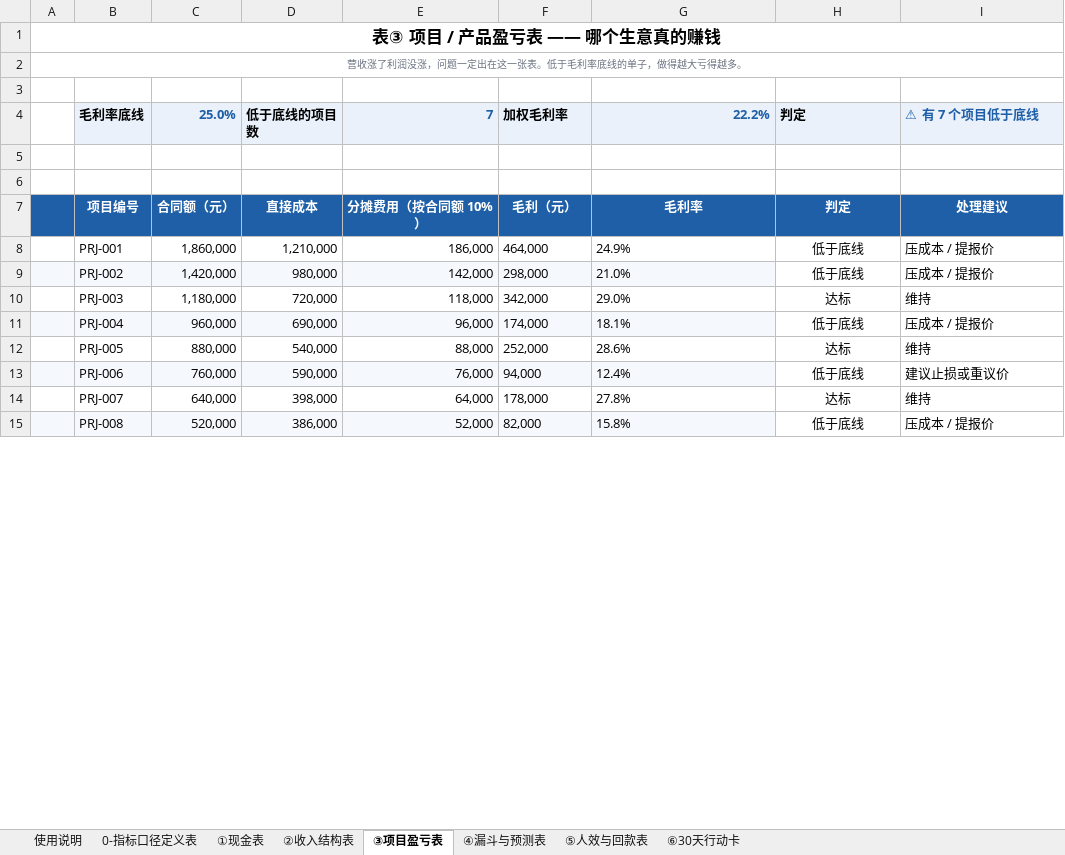
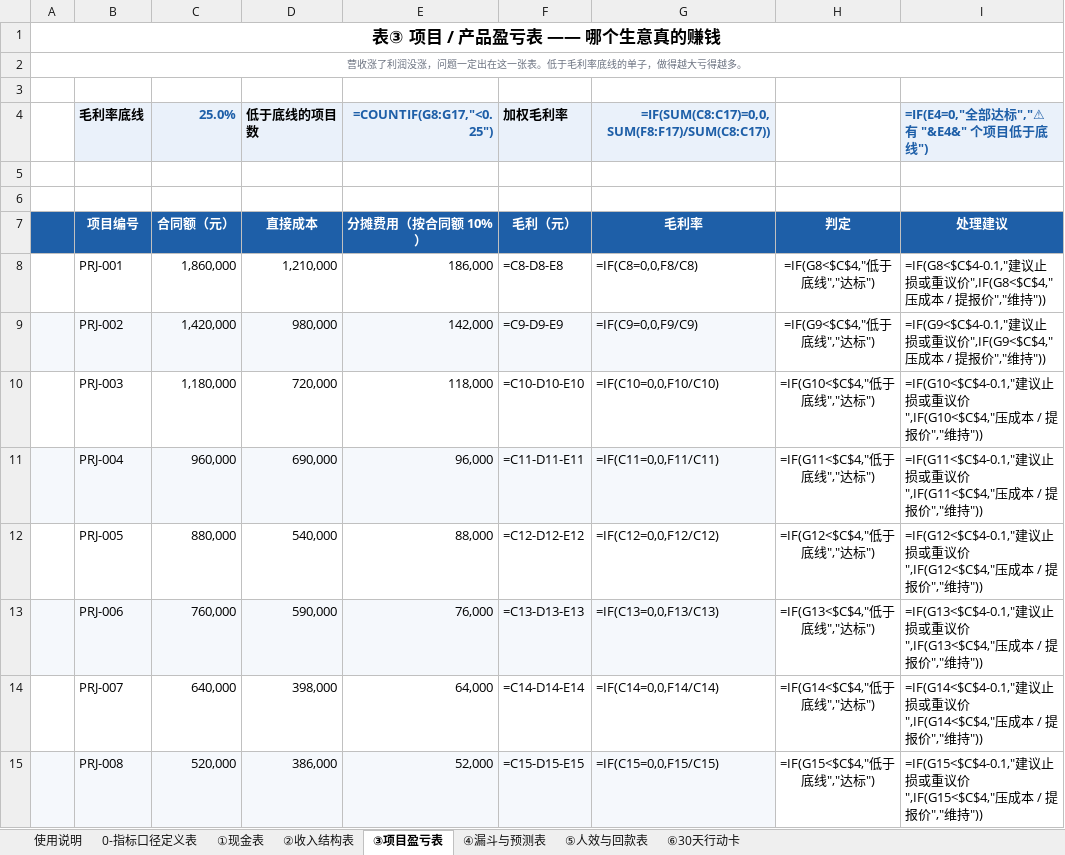
Before and after one commit to WANGHONGJIE-JESSIE/wanghongjie-demos, an Excel workbook: 14_经营五表_Excel模板.xlsx, sheet ③项目盈亏表, drawn as a sheet; only a part is shown; values as stored, in another font and other column widths than the file's, no borders; formulas without a stored value are shown as written; conditional formats not drawn; the diff covers the shown part only; the diff names each change by its address in the sheet, - before the commit and + after, or states it on an @@ line.

```diff
--- a/14_经营五表_Excel模板.xlsx (sheet ③项目盈亏表)
+++ b/14_经营五表_Excel模板.xlsx (sheet ③项目盈亏表)
-E4: 7
+E4: =COUNTIF(G8:G17,"<0.25")
-G4: 22.2%
+G4: =IF(SUM(C8:C17)=0,0,SUM(F8:F17)/SUM(C8:C17))
-H4: 判定
+H4: (empty)
-H4 fill: #EAF1FA
+H4 fill: none
-I4: ⚠ 有 7 个项目低于底线
+I4: =IF(E4=0,"全部达标","⚠ 有 "&E4&" 个项目低于底线")
-F8 (加权毛利率): 464,000
+F8 (加权毛利率): =C8-D8-E8
-G8: 24.9%
+G8: =IF(C8=0,0,F8/C8)
-H8: 低于底线
+H8: =IF(G8<$C$4,"低于底线","达标")
-I8: 压成本 / 提报价
+I8: =IF(G8<$C$4-0.1,"建议止损或重议价",IF(G8<$C$4,"压成本 / 提报价","维持"))
-F9 (加权毛利率): 298,000
+F9 (加权毛利率): =C9-D9-E9
-G9: 21.0%
+G9: =IF(C9=0,0,F9/C9)
-H9: 低于底线
+H9: =IF(G9<$C$4,"低于底线","达标")
-I9: 压成本 / 提报价
+I9: =IF(G9<$C$4-0.1,"建议止损或重议价",IF(G9<$C$4,"压成本 / 提报价","维持"))
-F10 (加权毛利率): 342,000
+F10 (加权毛利率): =C10-D10-E10
-G10: 29.0%
+G10: =IF(C10=0,0,F10/C10)
-H10: 达标
+H10: =IF(G10<$C$4,"低于底线","达标")
-I10: 维持
+I10: =IF(G10<$C$4-0.1,"建议止损或重议价",IF(G10<$C$4,"压成本 / 提报价","维持"))
-F11 (加权毛利率): 174,000
+F11 (加权毛利率): =C11-D11-E11
-G11: 18.1%
+G11: =IF(C11=0,0,F11/C11)
-H11: 低于底线
+H11: =IF(G11<$C$4,"低于底线","达标")
-I11: 压成本 / 提报价
+I11: =IF(G11<$C$4-0.1,"建议止损或重议价",IF(G11<$C$4,"压成本 / 提报价","维持"))
-F12 (加权毛利率): 252,000
+F12 (加权毛利率): =C12-D12-E12
-G12: 28.6%
+G12: =IF(C12=0,0,F12/C12)
-H12: 达标
+H12: =IF(G12<$C$4,"低于底线","达标")
-I12: 维持
+I12: =IF(G12<$C$4-0.1,"建议止损或重议价",IF(G12<$C$4,"压成本 / 提报价","维持"))
-F13 (加权毛利率): 94,000
+F13 (加权毛利率): =C13-D13-E13
-G13: 12.4%
+G13: =IF(C13=0,0,F13/C13)
-H13: 低于底线
+H13: =IF(G13<$C$4,"低于底线","达标")
-I13: 建议止损或重议价
+I13: =IF(G13<$C$4-0.1,"建议止损或重议价",IF(G13<$C$4,"压成本 / 提报价","维持"))
-F14 (加权毛利率): 178,000
+F14 (加权毛利率): =C14-D14-E14
-G14: 27.8%
+G14: =IF(C14=0,0,F14/C14)
-H14: 达标
+H14: =IF(G14<$C$4,"低于底线","达标")
-I14: 维持
+I14: =IF(G14<$C$4-0.1,"建议止损或重议价",IF(G14<$C$4,"压成本 / 提报价","维持"))
-F15 (加权毛利率): 82,000
+F15 (加权毛利率): =C15-D15-E15
-G15: 15.8%
+G15: =IF(C15=0,0,F15/C15)
-H15: 低于底线
+H15: =IF(G15<$C$4,"低于底线","达标")
-I15: 压成本 / 提报价
+I15: =IF(G15<$C$4-0.1,"建议止损或重议价",IF(G15<$C$4,"压成本 / 提报价","维持"))
```
Also changed, not shown: 1 added row, 1 removed row and 8 edited cells elsewhere in this sheet, sheet ⑤人效与回款表, sheet ①现金表, sheet ②收入结构表, sheet ④漏斗与预测表, sheet ⑥30天行动卡, sheet 使用说明, 7 other files.
